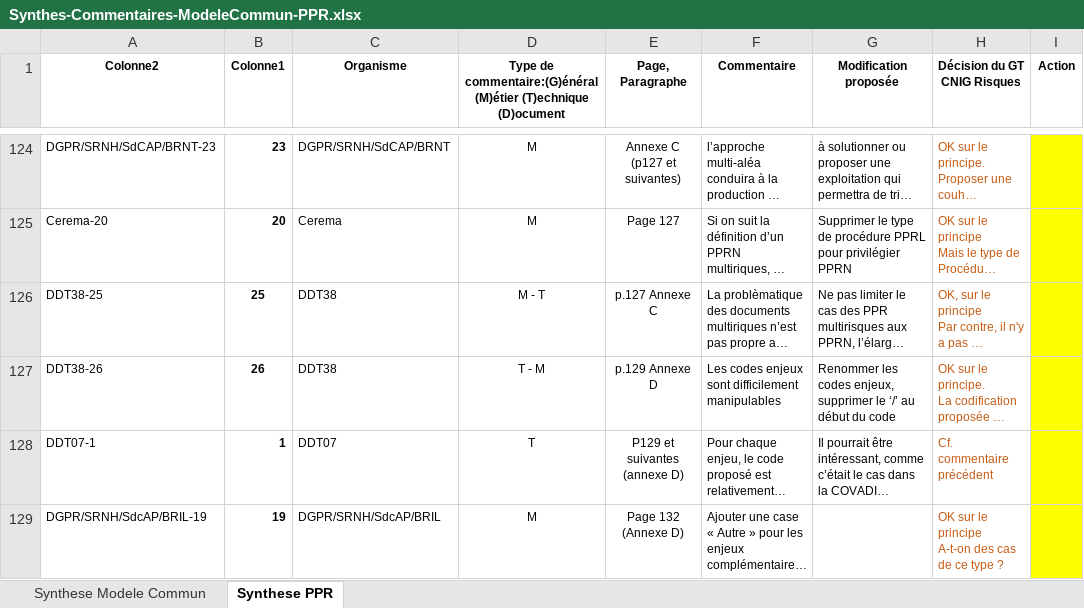
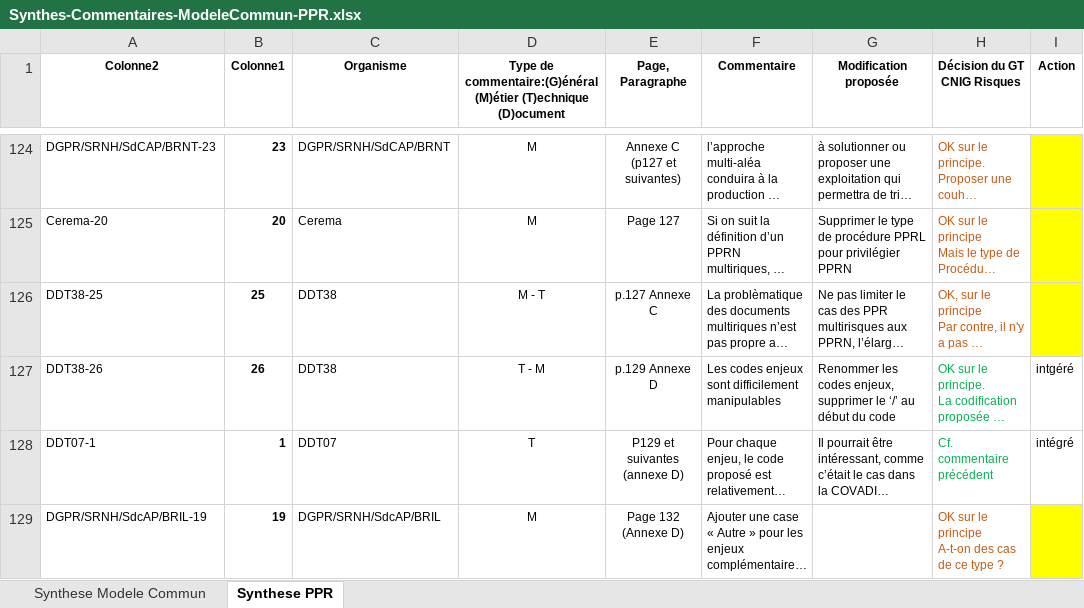
Before and after one commit to cnigfr/Geostandards-Risques, an Excel workbook: suivi/2024-05_06-Consultation-publique/Synthes-Commentaires-ModeleCommun-PPR.xlsx, sheet Synthese PPR, drawn as a sheet; only a part is shown, gaps mark what is left out; long unchanged cells end in …; values as stored, in another font and other column widths than the file's, no borders; table styles not drawn; the diff covers the shown part only; the diff names each change by its address in the sheet, - before the commit and + after, or states it on an @@ line.

Commit message:
Tables enumeration et codes nomenclatures enjeux

```diff
--- a/suivi/2024-05_06-Consultation-publique/Synthes-Commentaires-ModeleCommun-PPR.xlsx (sheet Synthese PPR)
+++ b/suivi/2024-05_06-Consultation-publique/Synthes-Commentaires-ModeleCommun-PPR.xlsx (sheet Synthese PPR)
-H127:H128 text colour: #C55A11
+H127:H128 text colour: #00B050
-I127 (Action): (empty)
+I127 (Action): intgéré
-I127:I128 fill: #FFFF00
+I127:I128 fill: none
-I128 (Action): (empty)
+I128 (Action): intégré
```
Also changed, not shown: 4 edited cells and cell formats elsewhere in this sheet, 14 other files.
